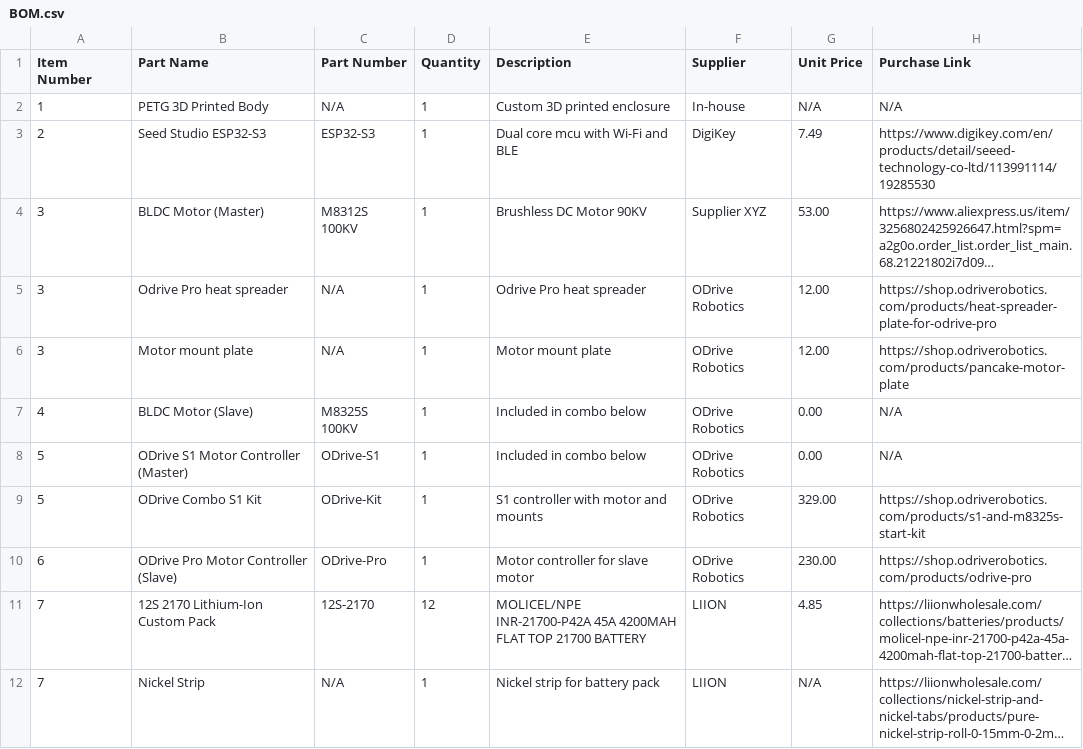
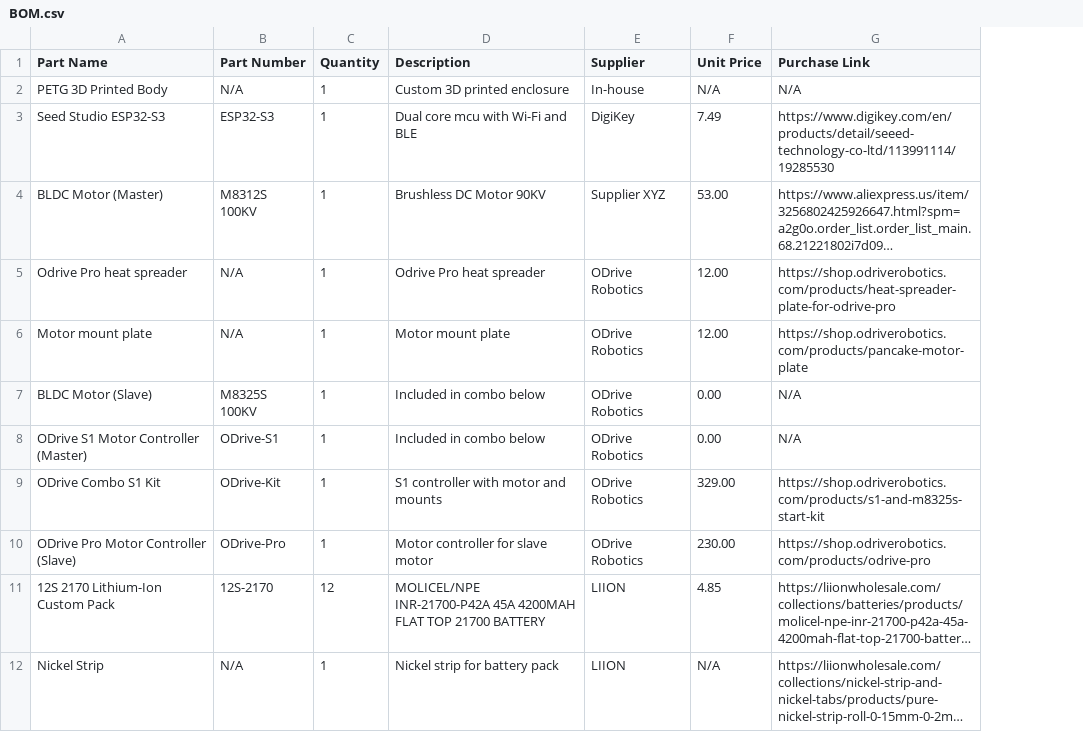
Before and after one commit to openworkoutsystem/digital_weight_device, a CSV file: BOM.csv, drawn as a sheet; only a part is shown; long unchanged cells end in …; the diff names each change by its address in the sheet, - before the commit and + after, or states it on an @@ line.

Commit message:
refactor: Update BOM item numbering logic

```diff
--- a/BOM.csv
+++ b/BOM.csv
-column A (Item Number), rows 2-12: 1 | 2 | 3 | 3 | 3 | 4 | 5 | 5 | 6 | 7 | 7
```
Also changed, not shown: 2 other files.
